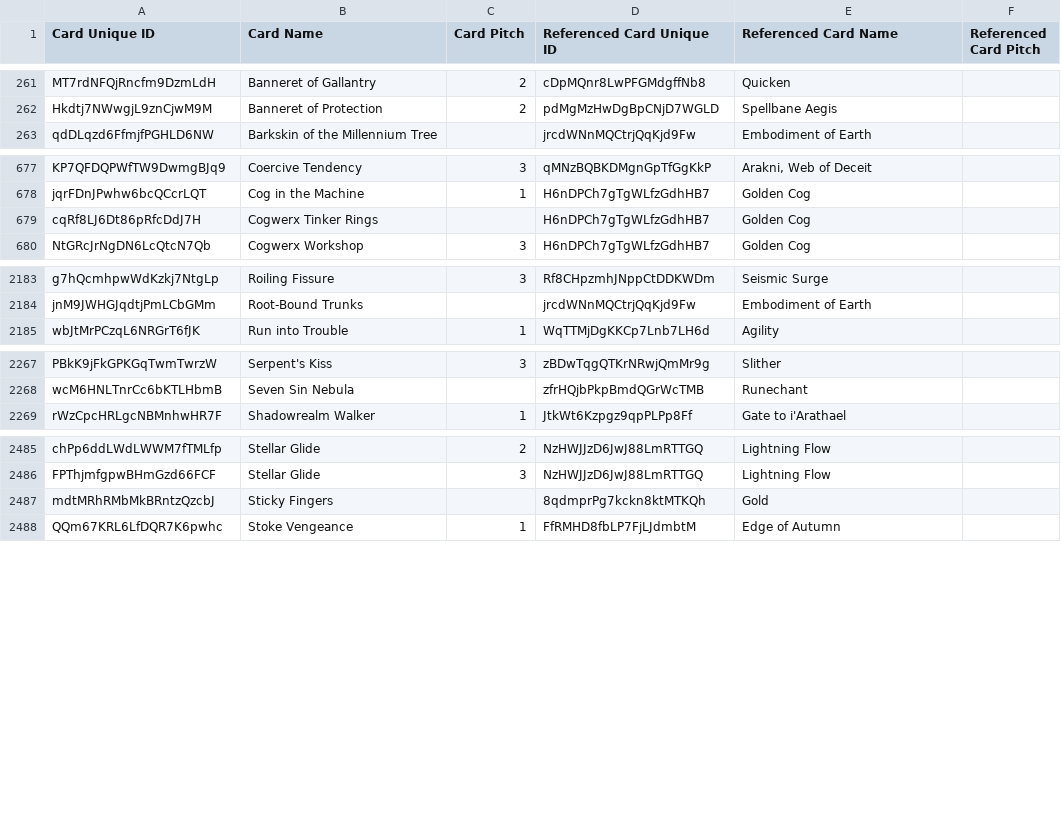
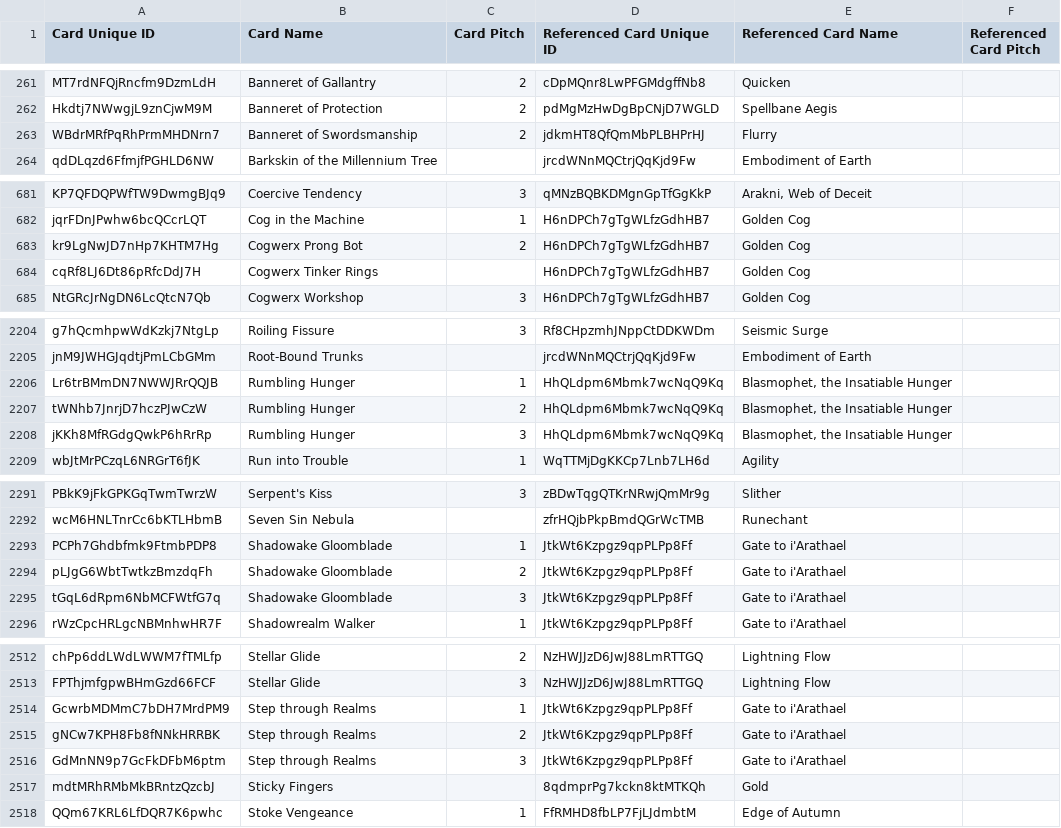
Before and after one commit to IAmThermite/flesh-and-blood-cards, a CSV file: csvs/english/card-reference.csv, drawn as a sheet; only a part is shown, gaps mark what is left out; the diff covers the shown part only.

```diff
--- a/csvs/english/card-reference.csv
+++ b/csvs/english/card-reference.csv
@@ -262,2 +262,3 @@ MT7rdNFQjRncfm9DzmLdH	Banneret of Gallantry	2	cDpMQnr8LwPFGMdgffNb8	Quicken
 Hkdtj7NWwgjL9znCjwM9M	Banneret of Protection	2	pdMgMzHwDgBpCNjD7WGLD	Spellbane Aegis							
+WBdrMRfPqRhPrmMHDNrn7	Banneret of Swordsmanship	2	jdkmHT8QfQmMbPLBHPrHJ	Flurry							
 qdDLqzd6FfmjfPGHLD6NW	Barkskin of the Millennium Tree		jrcdWNnMQCtrjQqKjd9Fw	Embodiment of Earth							
@@ -678,2 +682,3 @@ KP7QFDQPWfTW9DwmgBJq9	Coercive Tendency	3	qMNzBQBKDMgnGpTfGgKkP	Arakni, Web of D
 jqrFDnJPwhw6bcQCcrLQT	Cog in the Machine	1	H6nDPCh7gTgWLfzGdhHB7	Golden Cog							
+kr9LgNwJD7nHp7KHTM7Hg	Cogwerx Prong Bot	2	H6nDPCh7gTgWLfzGdhHB7	Golden Cog							
 cqRf8LJ6Dt86pRfcDdJ7H	Cogwerx Tinker Rings		H6nDPCh7gTgWLfzGdhHB7	Golden Cog							
@@ -2184,2 +2205,5 @@ g7hQcmhpwWdKzkj7NtgLp	Roiling Fissure	3	Rf8CHpzmhJNppCtDDKWDm	Seismic Surge
 jnM9JWHGJqdtjPmLCbGMm	Root-Bound Trunks		jrcdWNnMQCtrjQqKjd9Fw	Embodiment of Earth							
+Lr6trBMmDN7NWWJRrQQJB	Rumbling Hunger	1	HhQLdpm6Mbmk7wcNqQ9Kq	Blasmophet, the Insatiable Hunger							
+tWNhb7JnrjD7hczPJwCzW	Rumbling Hunger	2	HhQLdpm6Mbmk7wcNqQ9Kq	Blasmophet, the Insatiable Hunger							
+jKKh8MfRGdgQwkP6hRrRp	Rumbling Hunger	3	HhQLdpm6Mbmk7wcNqQ9Kq	Blasmophet, the Insatiable Hunger							
 wbJtMrPCzqL6NRGrT6fJK	Run into Trouble	1	WqTTMjDgKKCp7Lnb7LH6d	Agility							
@@ -2268,2 +2292,5 @@ PBkK9jFkGPKGqTwmTwrzW	Serpent's Kiss	3	zBDwTqgQTKrNRwjQmMr9g	Slither
 wcM6HNLTnrCc6bKTLHbmB	Seven Sin Nebula		zfrHQjbPkpBmdQGrWcTMB	Runechant							
+PCPh7Ghdbfmk9FtmbPDP8	Shadowake Gloomblade	1	JtkWt6Kzpgz9qpPLPp8Ff	Gate to i'Arathael							
+pLJgG6WbtTwtkzBmzdqFh	Shadowake Gloomblade	2	JtkWt6Kzpgz9qpPLPp8Ff	Gate to i'Arathael							
+tGqL6dRpm6NbMCFWtfG7q	Shadowake Gloomblade	3	JtkWt6Kzpgz9qpPLPp8Ff	Gate to i'Arathael							
 rWzCpcHRLgcNBMnhwHR7F	Shadowrealm Walker	1	JtkWt6Kzpgz9qpPLPp8Ff	Gate to i'Arathael							
@@ -2486,2 +2513,5 @@ chPp6ddLWdLWWM7fTMLfp	Stellar Glide	2	NzHWJJzD6JwJ88LmRTTGQ	Lightning Flow
 FPThjmfgpwBHmGzd66FCF	Stellar Glide	3	NzHWJJzD6JwJ88LmRTTGQ	Lightning Flow							
+GcwrbMDMmC7bDH7MrdPM9	Step through Realms	1	JtkWt6Kzpgz9qpPLPp8Ff	Gate to i'Arathael							
+gNCw7KPH8Fb8fNNkHRRBK	Step through Realms	2	JtkWt6Kzpgz9qpPLPp8Ff	Gate to i'Arathael							
+GdMnNN9p7GcFkDFbM6ptm	Step through Realms	3	JtkWt6Kzpgz9qpPLPp8Ff	Gate to i'Arathael							
 mdtMRhRMbMkBRntzQzcbJ	Sticky Fingers		8qdmprPg7kckn8ktMTKQh	Gold							
```
Also changed, not shown: 19 added rows elsewhere in this file, 1 other file.
